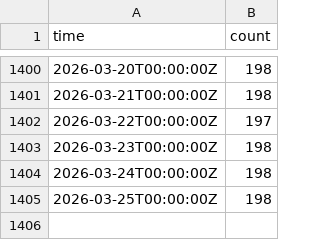
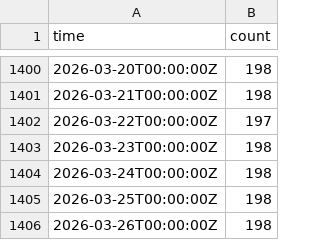
Before and after one commit to freifunkstuff/ffle-history-data, a CSV file: firmware_dd.csv, drawn as a sheet; only a part is shown, gaps mark what is left out.

```diff
--- a/firmware_dd.csv
+++ b/firmware_dd.csv
@@ -1405 +1405,2 @@ time,count
 "2026-03-25T00:00:00Z",198
+"2026-03-26T00:00:00Z",198
```
